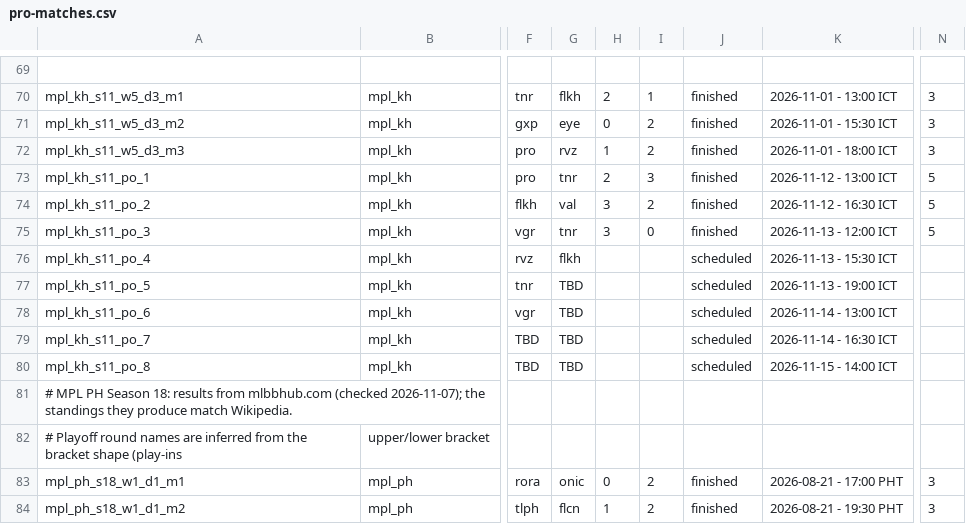
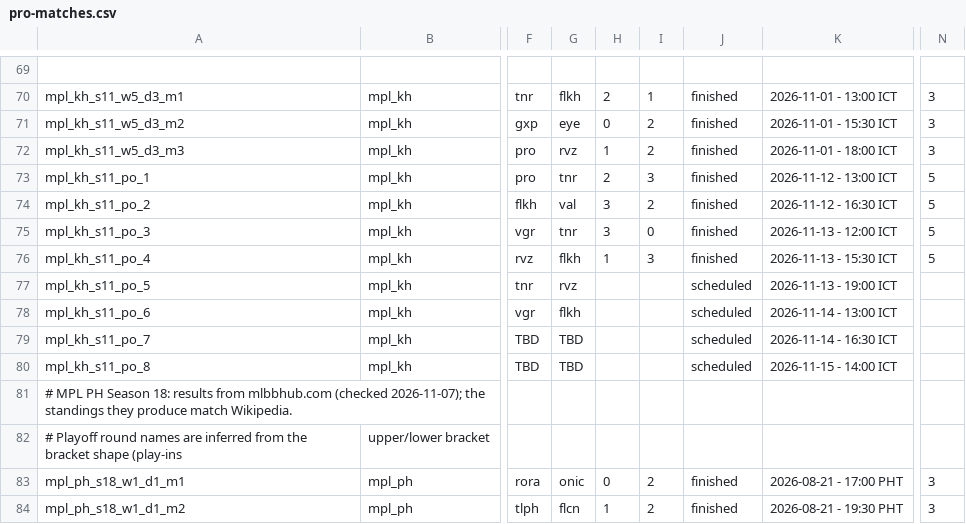
Before and after one commit to PainQisGod/jongrai, a CSV file: data/pro-matches.csv, drawn as a sheet; only a part is shown, gaps mark what is left out; the diff names each change by its address in the sheet, - before the commit and + after, or states it on an @@ line.

```diff
--- a/data/pro-matches.csv
+++ b/data/pro-matches.csv
-H76: (empty)
+H76: 1
-I76: (empty)
+I76: 3
-J76: scheduled
+J76: finished
-N76: (empty)
+N76: 5
-G77: TBD
+G77: rvz
-G78: TBD
+G78: flkh
```
Also changed, not shown: data/pro-drafts.csv, 1 other file.
